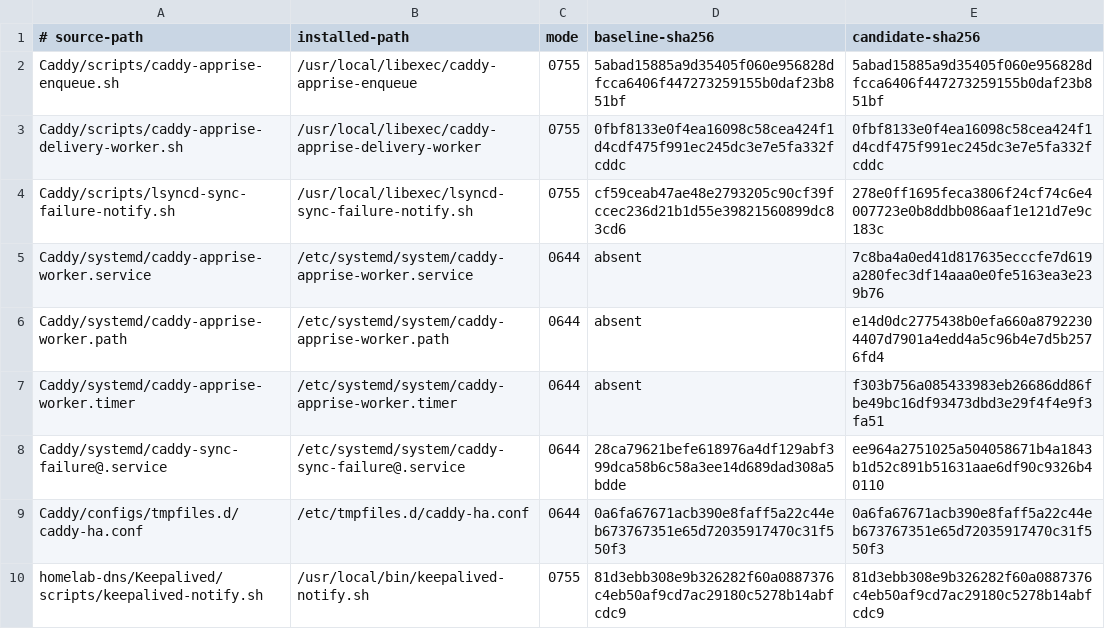
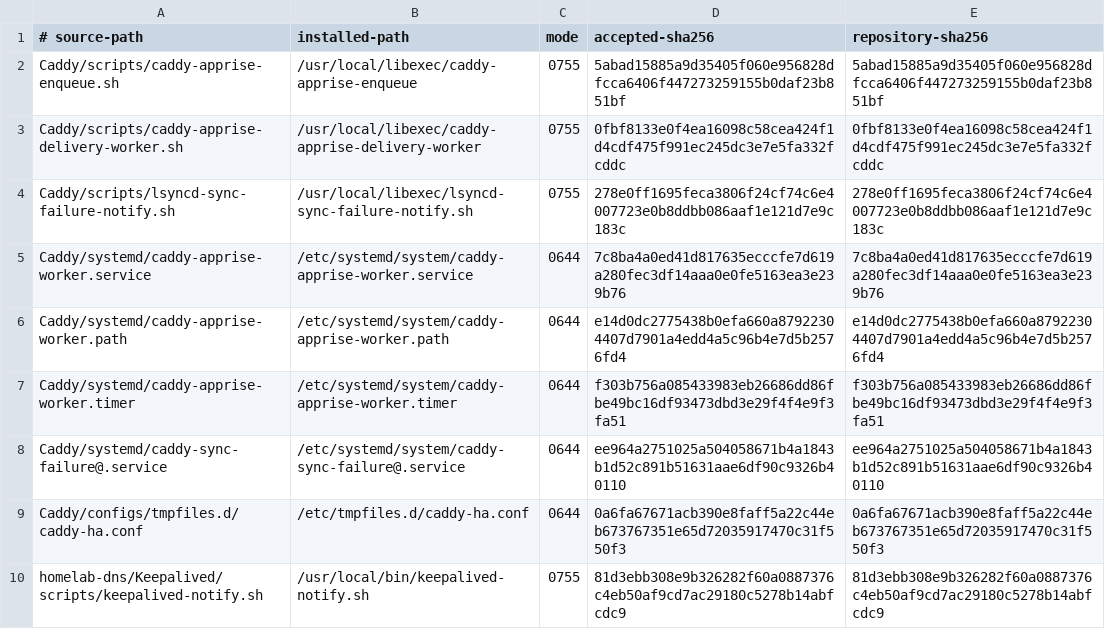
Before and after one commit to Racerx323/homelab-server-configs, a TSV file: Caddy/manifests/durable-apprise-production.tsv, drawn as a sheet.

Commit message:
Reconcile Caddy repository with accepted production

```diff
--- a/Caddy/manifests/durable-apprise-production.tsv
+++ b/Caddy/manifests/durable-apprise-production.tsv
@@ -1,9 +1,9 @@
-# source-path	installed-path	mode	baseline-sha256	candidate-sha256
+# source-path	installed-path	mode	accepted-sha256	repository-sha256
 Caddy/scripts/caddy-apprise-enqueue.sh	/usr/local/libexec/caddy-apprise-enqueue	0755	5abad15885a9d35405f060e956828dfcca6406f447273259155b0daf23b851bf	5abad15885a9d35405f060e956828dfcca6406f447273259155b0daf23b851bf
 Caddy/scripts/caddy-apprise-delivery-worker.sh	/usr/local/libexec/caddy-apprise-delivery-worker	0755	0fbf8133e0f4ea16098c58cea424f1d4cdf475f991ec245dc3e7e5fa332fcddc	0fbf8133e0f4ea16098c58cea424f1d4cdf475f991ec245dc3e7e5fa332fcddc
-Caddy/scripts/lsyncd-sync-failure-notify.sh	/usr/local/libexec/lsyncd-sync-failure-notify.sh	0755	cf59ceab47ae48e2793205c90cf39fccec236d21b1d55e39821560899dc83cd6	278e0ff1695feca3806f24cf74c6e4007723e0b8ddbb086aaf1e121d7e9c183c
-Caddy/systemd/caddy-apprise-worker.service	/etc/systemd/system/caddy-apprise-worker.service	0644	absent	7c8ba4a0ed41d817635ecccfe7d619a280fec3df14aaa0e0fe5163ea3e239b76
-Caddy/systemd/caddy-apprise-worker.path	/etc/systemd/system/caddy-apprise-worker.path	0644	absent	e14d0dc2775438b0efa660a87922304407d7901a4edd4a5c96b4e7d5b2576fd4
-Caddy/systemd/caddy-apprise-worker.timer	/etc/systemd/system/caddy-apprise-worker.timer	0644	absent	f303b756a085433983eb26686dd86fbe49bc16df93473dbd3e29f4f4e9f3fa51
-Caddy/systemd/caddy-sync-failure@.service	/etc/systemd/system/caddy-sync-failure@.service	0644	28ca79621befe618976a4df129abf399dca58b6c58a3ee14d689dad308a5bdde	ee964a2751025a504058671b4a1843b1d52c891b51631aae6df90c9326b40110
+Caddy/scripts/lsyncd-sync-failure-notify.sh	/usr/local/libexec/lsyncd-sync-failure-notify.sh	0755	278e0ff1695feca3806f24cf74c6e4007723e0b8ddbb086aaf1e121d7e9c183c	278e0ff1695feca3806f24cf74c6e4007723e0b8ddbb086aaf1e121d7e9c183c
+Caddy/systemd/caddy-apprise-worker.service	/etc/systemd/system/caddy-apprise-worker.service	0644	7c8ba4a0ed41d817635ecccfe7d619a280fec3df14aaa0e0fe5163ea3e239b76	7c8ba4a0ed41d817635ecccfe7d619a280fec3df14aaa0e0fe5163ea3e239b76
+Caddy/systemd/caddy-apprise-worker.path	/etc/systemd/system/caddy-apprise-worker.path	0644	e14d0dc2775438b0efa660a87922304407d7901a4edd4a5c96b4e7d5b2576fd4	e14d0dc2775438b0efa660a87922304407d7901a4edd4a5c96b4e7d5b2576fd4
+Caddy/systemd/caddy-apprise-worker.timer	/etc/systemd/system/caddy-apprise-worker.timer	0644	f303b756a085433983eb26686dd86fbe49bc16df93473dbd3e29f4f4e9f3fa51	f303b756a085433983eb26686dd86fbe49bc16df93473dbd3e29f4f4e9f3fa51
+Caddy/systemd/caddy-sync-failure@.service	/etc/systemd/system/caddy-sync-failure@.service	0644	ee964a2751025a504058671b4a1843b1d52c891b51631aae6df90c9326b40110	ee964a2751025a504058671b4a1843b1d52c891b51631aae6df90c9326b40110
 Caddy/configs/tmpfiles.d/caddy-ha.conf	/etc/tmpfiles.d/caddy-ha.conf	0644	0a6fa67671acb390e8faff5a22c44eb673767351e65d72035917470c31f550f3	0a6fa67671acb390e8faff5a22c44eb673767351e65d72035917470c31f550f3
```
Also changed, not shown: Caddy/manifests/current-live-state.tsv, Caddy/manifests/manifest-lifecycle.tsv, 29 other files.
